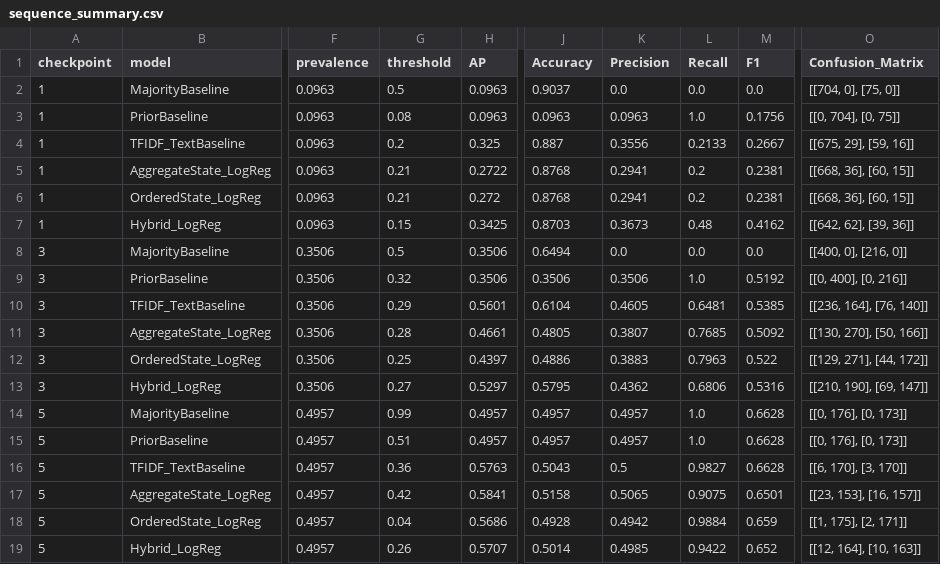
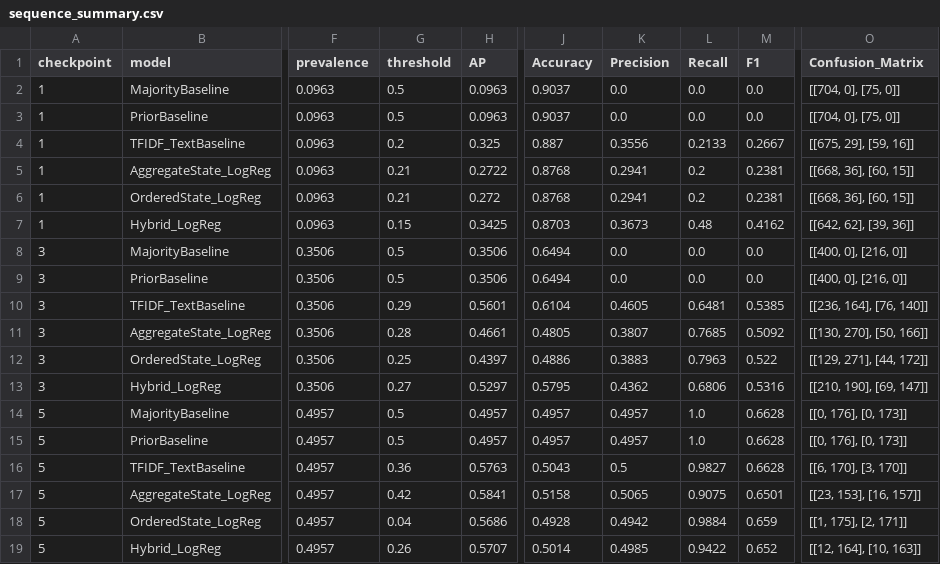
Before and after one commit to nayanojwal0810/conversation_guardian, a CSV file: reports/benchmarks/sequence_summary.csv, drawn as a sheet; only a part is shown, gaps mark what is left out; the diff names each change by its address in the sheet, - before the commit and + after, or states it on an @@ line.

```diff
--- a/reports/benchmarks/sequence_summary.csv
+++ b/reports/benchmarks/sequence_summary.csv
-G3 (threshold): 0.08
+G3 (threshold): 0.5
-J3 (Accuracy): 0.0963
+J3 (Accuracy): 0.9037
-K3 (Precision): 0.0963
+K3 (Precision): 0.0
-L3 (Recall): 1.0
+L3 (Recall): 0.0
-M3 (F1): 0.1756
+M3 (F1): 0.0
-O3 (Confusion_Matrix): [[0, 704], [0, 75]]
+O3 (Confusion_Matrix): [[704, 0], [75, 0]]
-G9 (threshold): 0.32
+G9 (threshold): 0.5
-J9 (Accuracy): 0.3506
+J9 (Accuracy): 0.6494
-K9 (Precision): 0.3506
+K9 (Precision): 0.0
-L9 (Recall): 1.0
+L9 (Recall): 0.0
-M9 (F1): 0.5192
+M9 (F1): 0.0
-O9 (Confusion_Matrix): [[0, 400], [0, 216]]
+O9 (Confusion_Matrix): [[400, 0], [216, 0]]
-G14 (threshold): 0.99
+G14 (threshold): 0.5
-G15 (threshold): 0.51
+G15 (threshold): 0.5
```
Also changed, not shown: reports/benchmarks/sequence_test_predictions_n1.csv, reports/benchmarks/sequence_test_predictions_n3.csv, 8 other files.
